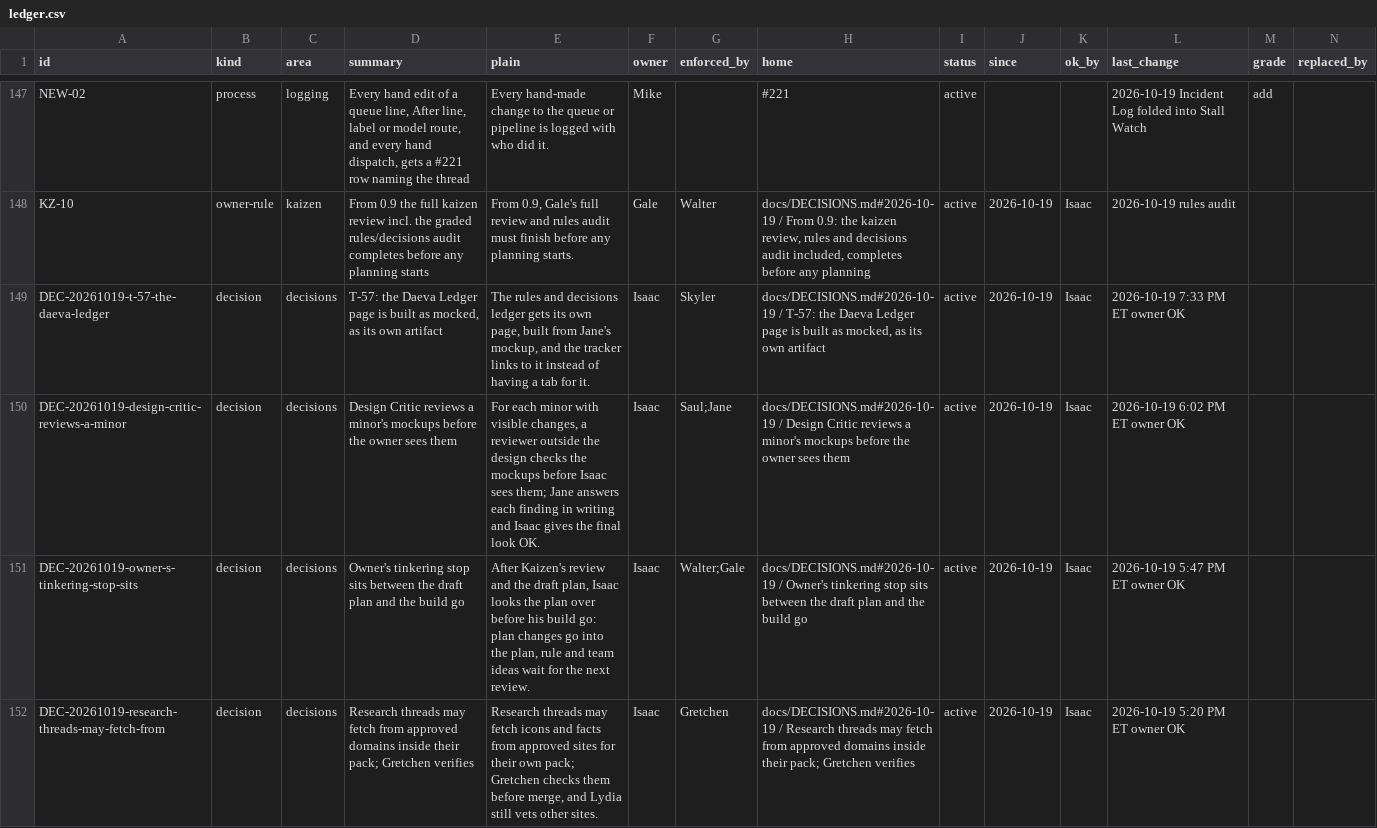
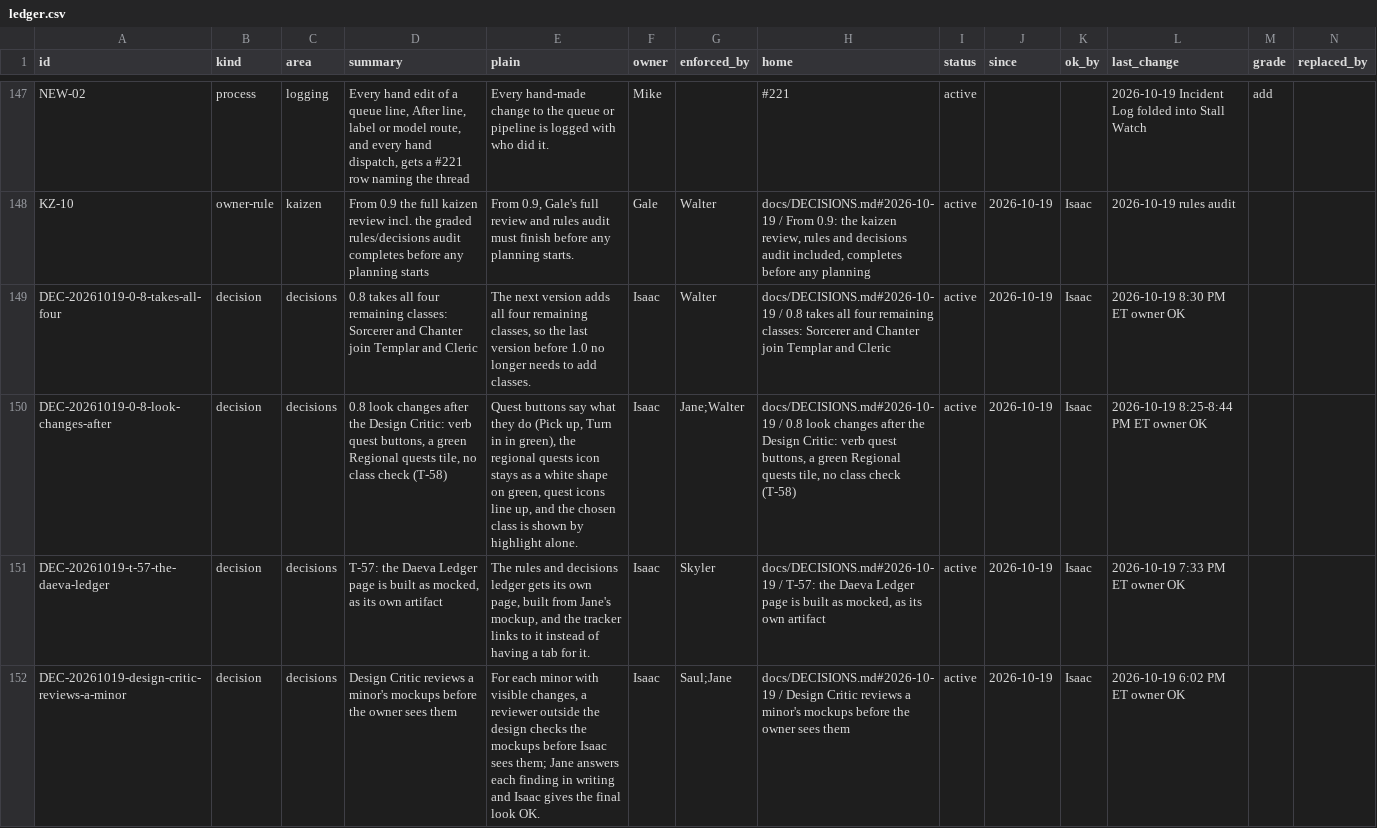
Before and after one commit to HackTheMeatball/daeva-companion, a CSV file: docs/kaizen/ledger.csv, drawn as a sheet; only a part is shown, gaps mark what is left out; the shorter side is filled out with more unchanged rows; rows hold the shown columns only; the diff names each change by its address in the sheet, - before the commit and + after, or states it on an @@ line.

```diff
--- a/docs/kaizen/ledger.csv
+++ b/docs/kaizen/ledger.csv
+row 149: DEC-20261019-0-8-takes-all-four | decision | decisions | 0.8 takes all four remaining classes: Sorcerer and Chanter join Templar and Cleric | The next version adds all four remaining classes, so the last version before 1.0 no longer needs to add classes. | Isaac | Walter | docs/DECISIONS.md#2026-10-19 / 0.8 takes all four remaining classes: Sorcerer and Chanter join Templar and Cleric | active | 2026-10-19 | Isaac | 2026-10-19 8:30 PM ET owner OK
+row 150: DEC-20261019-0-8-look-changes-after | decision | decisions | 0.8 look changes after the Design Critic: verb quest buttons, a green Regional quests tile, no class check (T-58) | Quest buttons say what they do (Pick up, Turn in in green), the regional quests icon stays as a white shape on green, quest icons line up, and the chosen class is shown by highlight alone. | Isaac | Jane;Walter | docs/DECISIONS.md#2026-10-19 / 0.8 look changes after the Design Critic: verb quest buttons, a green Regional quests tile, no class check (T-58) | active | 2026-10-19 | Isaac | 2026-10-19 8:25-8:44 PM ET owner OK
```
Also changed, not shown: 1 other file.
